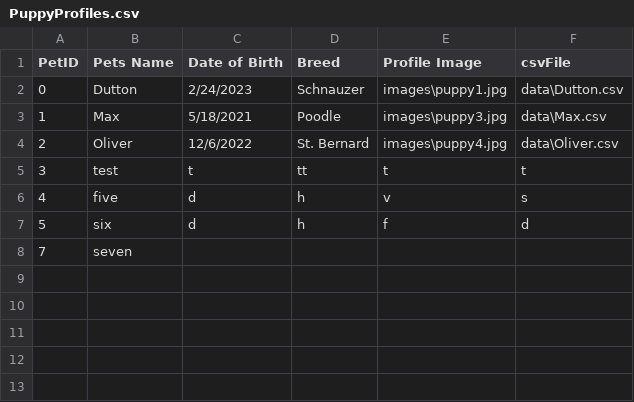
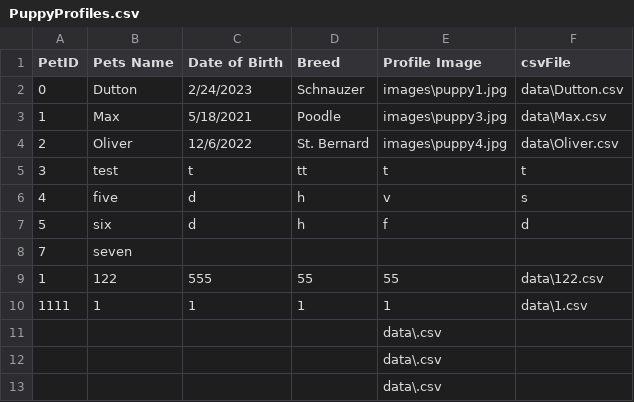
Before and after one commit to BeanCheeseTaco/PuppyProject_HCI584, a CSV file: data/PuppyProfiles.csv, drawn as a sheet.

```diff
--- a/data/PuppyProfiles.csv
+++ b/data/PuppyProfiles.csv
@@ -8 +8,6 @@ PetID,Pets Name,Date of Birth,Breed,Profile Image,csvFile
 7,seven,,,,
+1,122,555,55,55,data\122.csv
+1111,1,1,1,1,data\1.csv
+,,,,data\.csv
+,,,,data\.csv
+,,,,data\.csv
```
Also changed, not shown: 2 other files.
